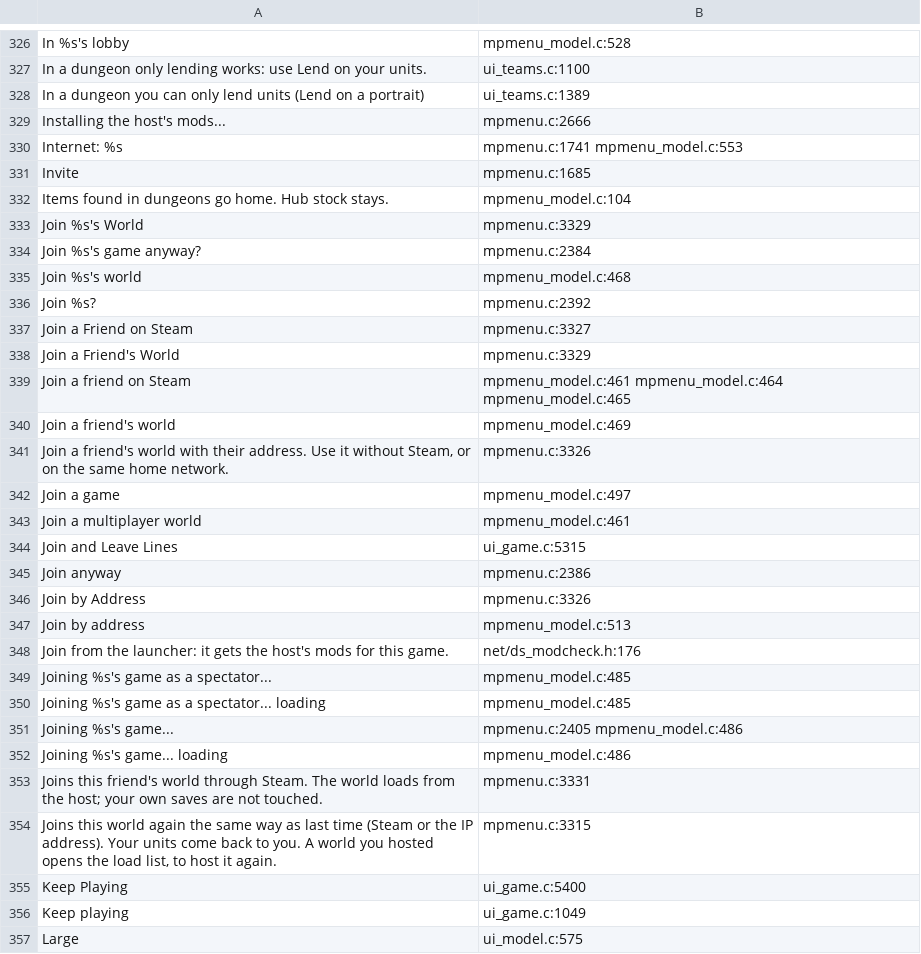
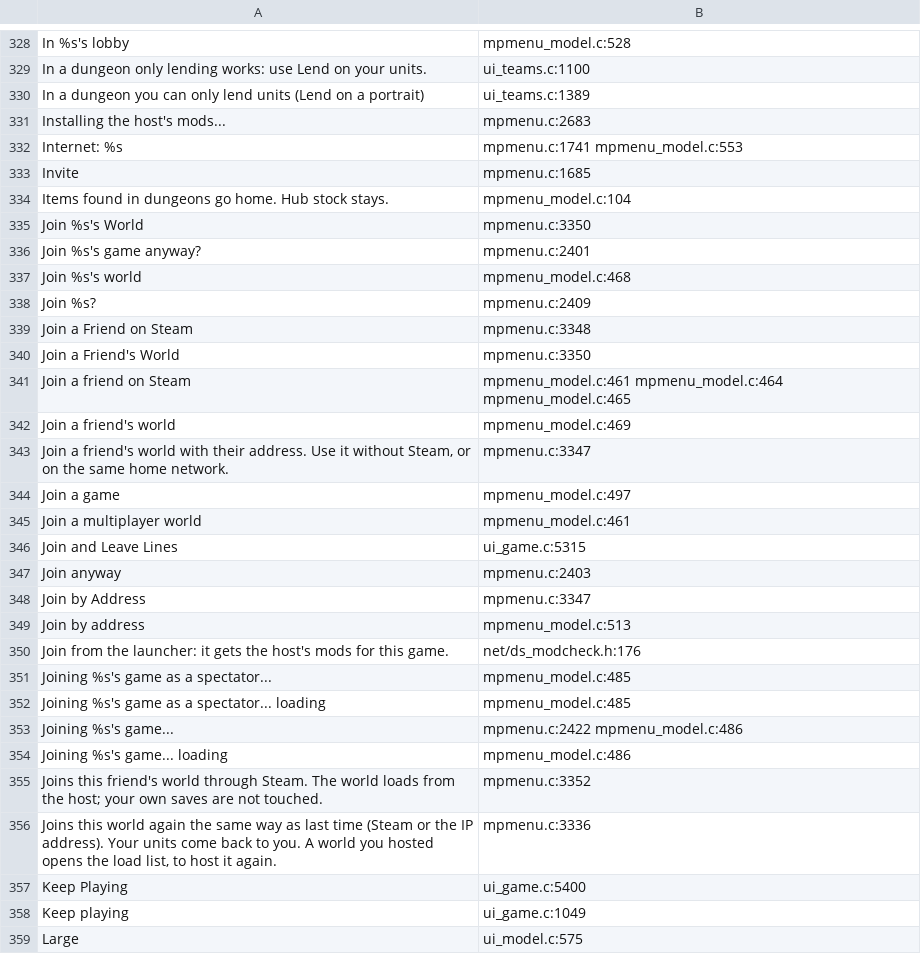
Before and after one commit to AmfiLogos/ds_multiplayer, a TSV file: lang/_where.tsv, drawn as a sheet; only a part is shown, gaps mark what is left out; the diff covers the shown part only.

```diff
--- a/lang/_where.tsv
+++ b/lang/_where.tsv
@@ -328,3 +330,3 @@
 "In a dungeon you can only lend units (Lend on a portrait)"	ui_teams.c:1389
-"Installing the host's mods..."	mpmenu.c:2666
+"Installing the host's mods..."	mpmenu.c:2683
 "Internet: %s"	mpmenu.c:1741 mpmenu_model.c:553
@@ -332,11 +334,11 @@
 "Items found in dungeons go home. Hub stock stays."	mpmenu_model.c:104
-"Join %s's World"	mpmenu.c:3329
-"Join %s's game anyway?"	mpmenu.c:2384
+"Join %s's World"	mpmenu.c:3350
+"Join %s's game anyway?"	mpmenu.c:2401
 "Join %s's world"	mpmenu_model.c:468
-"Join %s?"	mpmenu.c:2392
-"Join a Friend on Steam"	mpmenu.c:3327
-"Join a Friend's World"	mpmenu.c:3329
+"Join %s?"	mpmenu.c:2409
+"Join a Friend on Steam"	mpmenu.c:3348
+"Join a Friend's World"	mpmenu.c:3350
 "Join a friend on Steam"	mpmenu_model.c:461 mpmenu_model.c:464 mpmenu_model.c:465
 "Join a friend's world"	mpmenu_model.c:469
-"Join a friend's world with their address. Use it without Steam, or on the same home network."	mpmenu.c:3326
+"Join a friend's world with their address. Use it without Steam, or on the same home network."	mpmenu.c:3347
 "Join a game"	mpmenu_model.c:497
@@ -344,4 +346,4 @@
 "Join and Leave Lines"	ui_game.c:5315
-"Join anyway"	mpmenu.c:2386
-"Join by Address"	mpmenu.c:3326
+"Join anyway"	mpmenu.c:2403
+"Join by Address"	mpmenu.c:3347
 "Join by address"	mpmenu_model.c:513
@@ -350,6 +352,6 @@
 "Joining %s's game as a spectator... loading"	mpmenu_model.c:485
-"Joining %s's game..."	mpmenu.c:2405 mpmenu_model.c:486
+"Joining %s's game..."	mpmenu.c:2422 mpmenu_model.c:486
 "Joining %s's game... loading"	mpmenu_model.c:486
-"Joins this friend's world through Steam. The world loads from the host; your own saves are not touched."	mpmenu.c:3331
-"Joins this world again the same way as last time (Steam or the IP address). Your units come back to you. A world you hosted opens the load list, to host it again."	mpmenu.c:3315
+"Joins this friend's world through Steam. The world loads from the host; your own saves are not touched."	mpmenu.c:3352
+"Joins this world again the same way as last time (Steam or the IP address). Your units come back to you. A world you hosted opens the load list, to host it again."	mpmenu.c:3336
 "Keep Playing"	ui_game.c:5400
```
Also changed, not shown: 2 added rows, 1 removed row and 175 edited cells elsewhere in this file, 13 other files.
